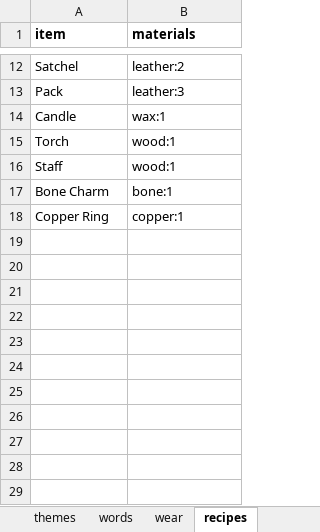
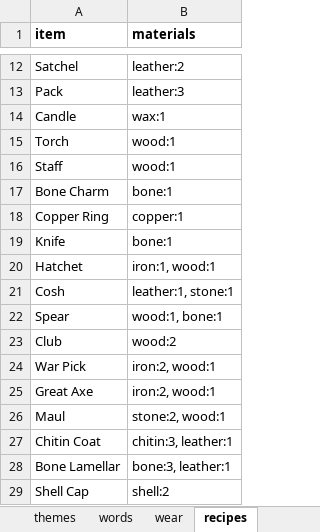
Before and after one commit to myrmecbruh/Project-Crawlers, an Excel workbook: crawlers.xlsx, sheet recipes, drawn as a sheet; only a part is shown, gaps mark what is left out; values as stored, in another font and other column widths than the file's, no borders; the diff names each change by its address in the sheet, - before the commit and + after, or states it on an @@ line.

```diff
--- a/crawlers.xlsx (sheet recipes)
+++ b/crawlers.xlsx (sheet recipes)
+row 19: Knife | bone:1
+row 20: Hatchet | iron:1, wood:1
+row 21: Cosh | leather:1, stone:1
+row 22: Spear | wood:1, bone:1
+row 23: Club | wood:2
+row 24: War Pick | iron:2, wood:1
+row 25: Great Axe | iron:2, wood:1
+row 26: Maul | stone:2, wood:1
+row 27: Chitin Coat | chitin:3, leather:1
+row 28: Bone Lamellar | bone:3, leather:1
+row 29: Shell Cap | shell:2
```
Also changed, not shown: sheet gear, sheet knobs, other sheet tabs, 2 other files.
